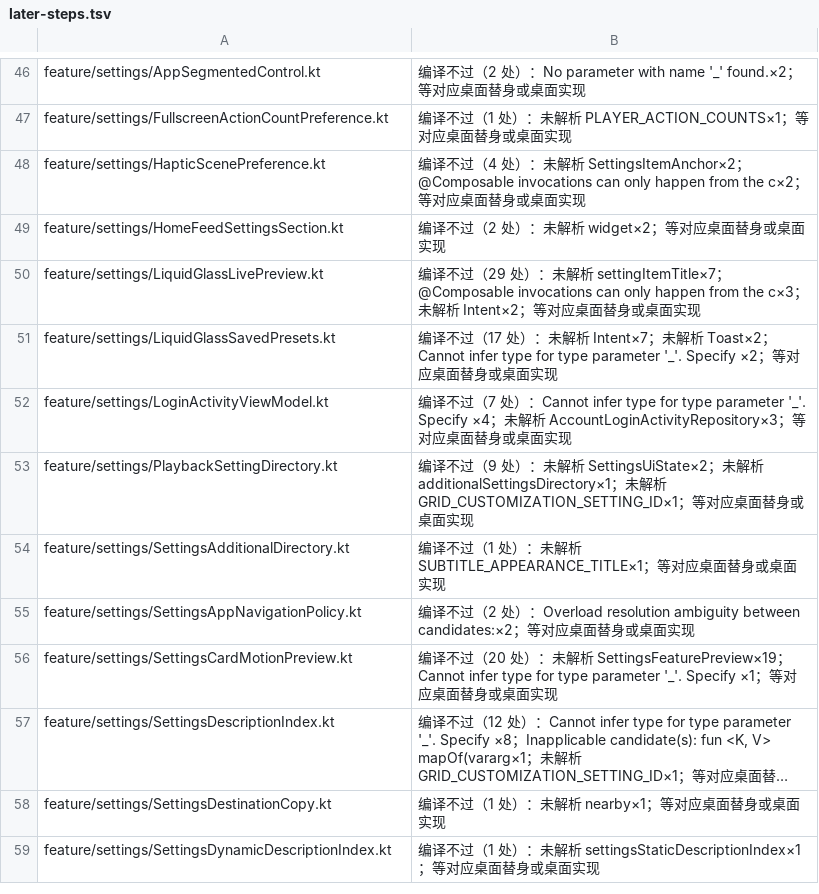
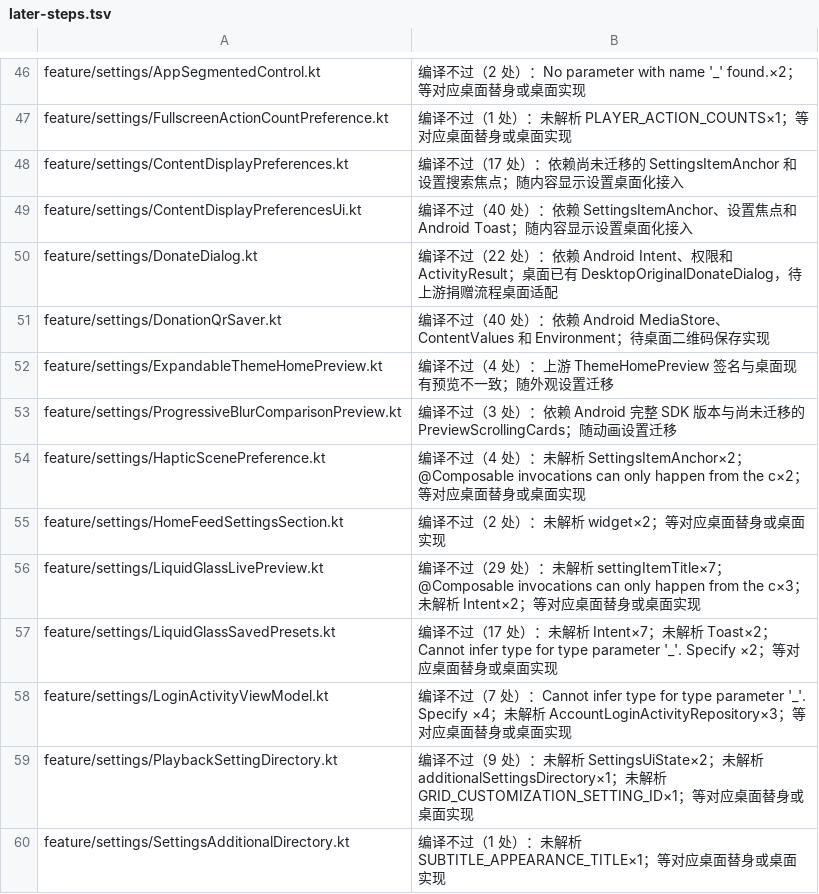
Before and after one commit to tonysuper666-creator/BiliPai-Windows, a TSV file: desktop/upstream-core/m4d/later-steps.tsv, drawn as a sheet; only a part is shown, gaps mark what is left out; the shorter side is filled out with more unchanged rows; long unchanged cells end in ….

```diff
--- a/desktop/upstream-core/m4d/later-steps.tsv
+++ b/desktop/upstream-core/m4d/later-steps.tsv
@@ -47,2 +47,8 @@ feature/settings/AppSegmentedControl.kt	编译不过（2 处）：No parameter w
 feature/settings/FullscreenActionCountPreference.kt	编译不过（1 处）：未解析 PLAYER_ACTION_COUNTS×1；等对应桌面替身或桌面实现
+feature/settings/ContentDisplayPreferences.kt	编译不过（17 处）：依赖尚未迁移的 SettingsItemAnchor 和设置搜索焦点；随内容显示设置桌面化接入
+feature/settings/ContentDisplayPreferencesUi.kt	编译不过（40 处）：依赖 SettingsItemAnchor、设置焦点和 Android Toast；随内容显示设置桌面化接入
+feature/settings/DonateDialog.kt	编译不过（22 处）：依赖 Android Intent、权限和 ActivityResult；桌面已有 DesktopOriginalDonateDialog，待上游捐赠流程桌面适配
+feature/settings/DonationQrSaver.kt	编译不过（40 处）：依赖 Android MediaStore、ContentValues 和 Environment；待桌面二维码保存实现
+feature/settings/ExpandableThemeHomePreview.kt	编译不过（4 处）：上游 ThemeHomePreview 签名与桌面现有预览不一致；随外观设置迁移
+feature/settings/ProgressiveBlurComparisonPreview.kt	编译不过（3 处）：依赖 Android 完整 SDK 版本与尚未迁移的 PreviewScrollingCards；随动画设置迁移
 feature/settings/HapticScenePreference.kt	编译不过（4 处）：未解析 SettingsItemAnchor×2；@Composable invocations can only happen from the c×2；等对应桌面替身或桌面实现
```
Also changed, not shown: 2 other files.
